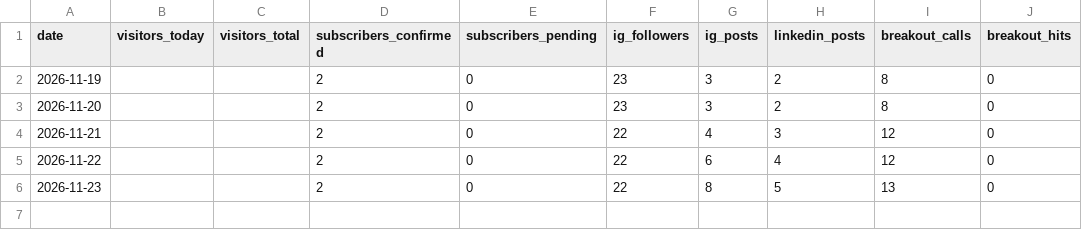
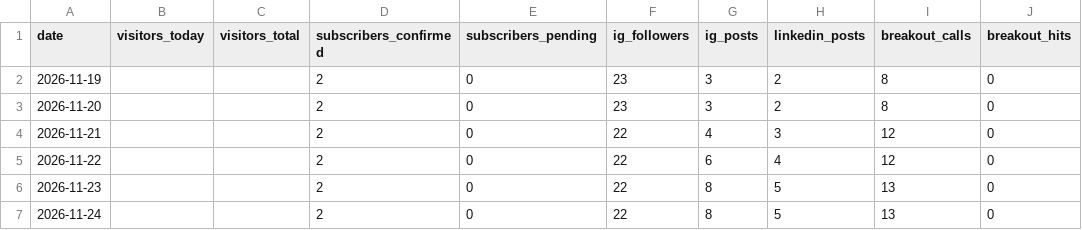
Before and after one commit to werkorea-office/kinsider-lab, a CSV file: data/assets.csv, drawn as a sheet; the diff names each change by its address in the sheet, - before the commit and + after, or states it on an @@ line.

```diff
--- a/data/assets.csv
+++ b/data/assets.csv
+row 7: 2026-11-24 |  |  | 2 | 0 | 22 | 8 | 5 | 13 | 0
```
